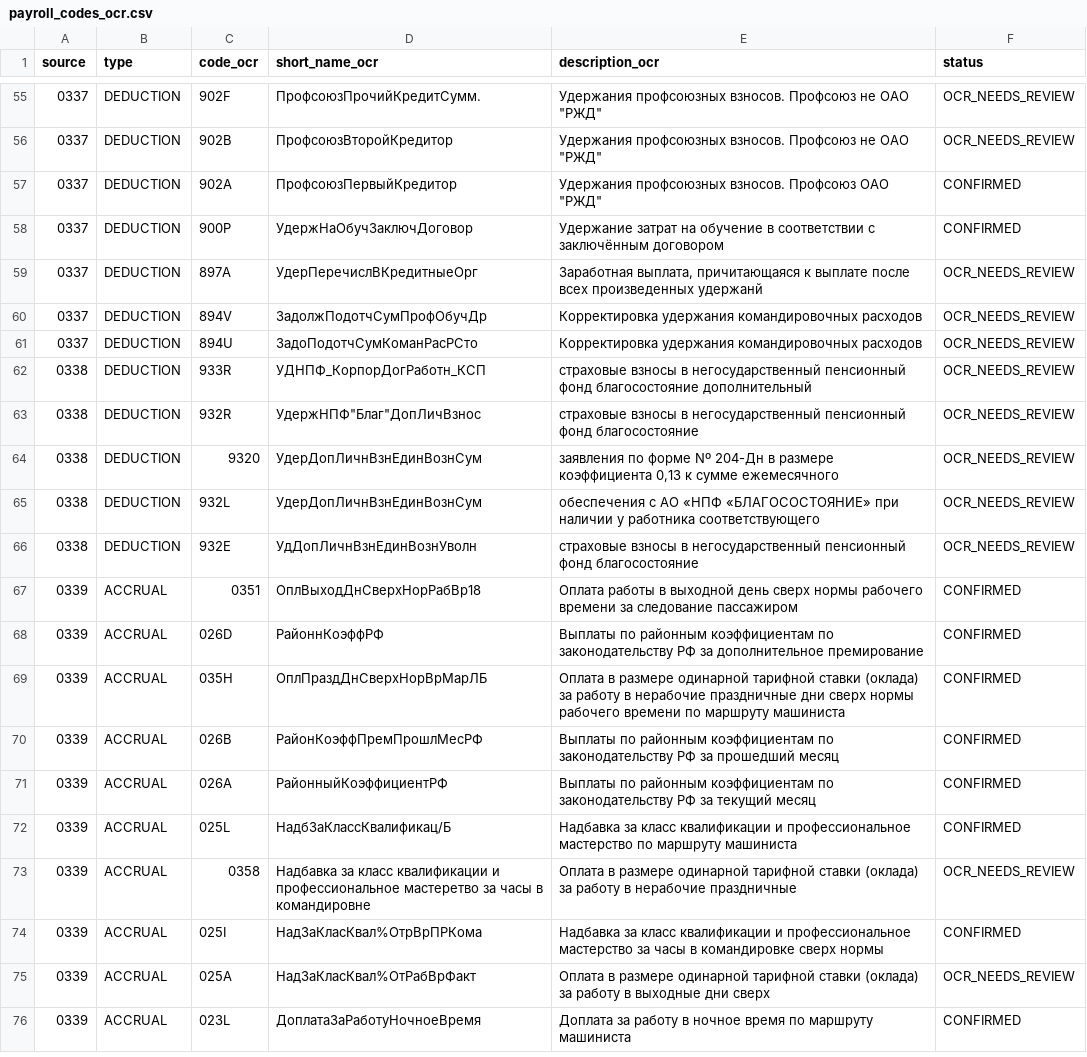
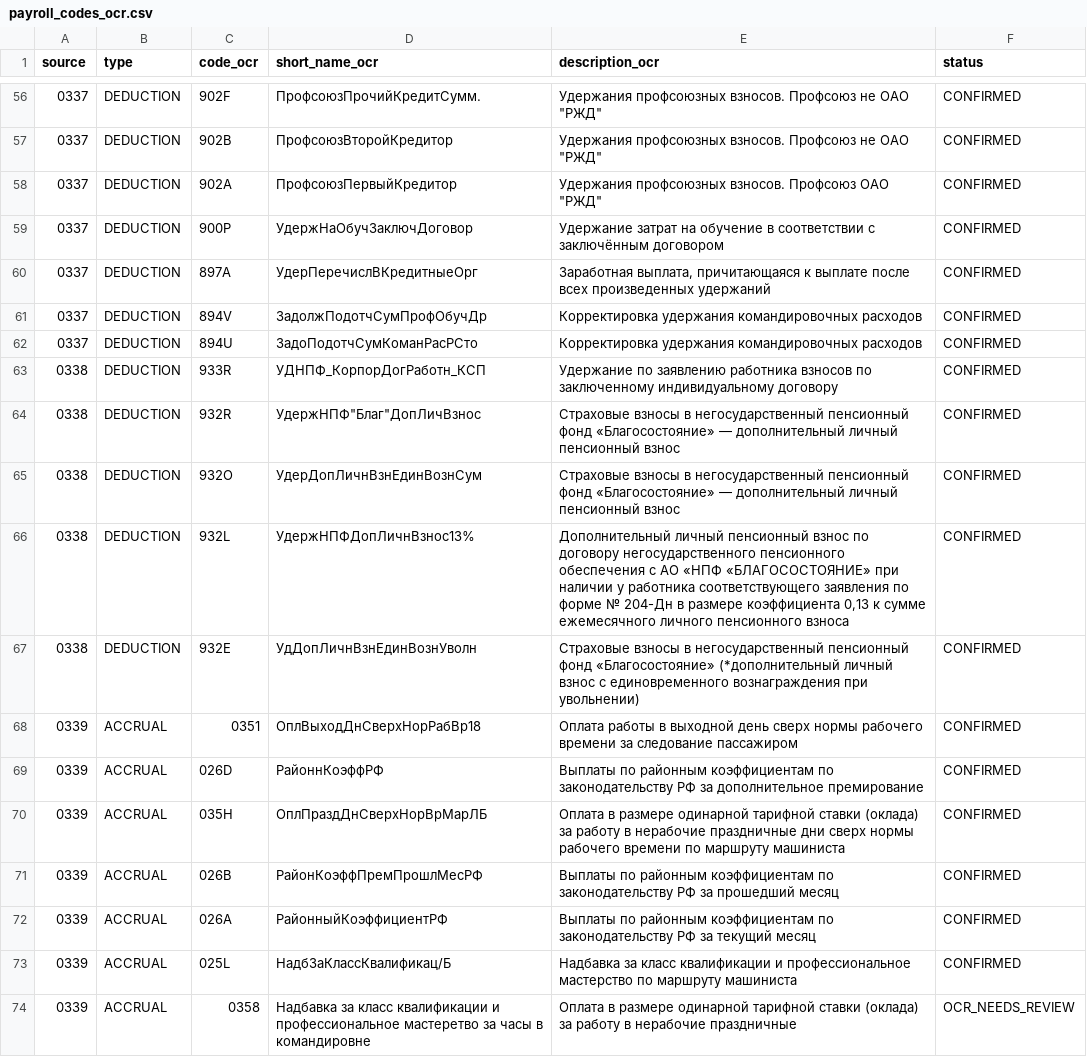
Before and after one commit to zoerAleksandr/LocoDriver, a CSV file: docs/payroll_codes/payroll_codes_ocr.csv, drawn as a sheet; only a part is shown, gaps mark what is left out; the shorter side is filled out with more unchanged rows; the diff covers the shown part only.

```diff
--- a/docs/payroll_codes/payroll_codes_ocr.csv
+++ b/docs/payroll_codes/payroll_codes_ocr.csv
@@ -55,13 +56,13 @@ source,type,code_ocr,short_name_ocr,description_ocr,status
-0337,DEDUCTION,902F,ПрофсоюзПрочийКредитСумм.,"Удержания профсоюзных взносов. Профсоюз не ОАО ""РЖД""",OCR_NEEDS_REVIEW
-0337,DEDUCTION,902B,ПрофсоюзВторойКредитор,"Удержания профсоюзных взносов. Профсоюз не ОАО ""РЖД""",OCR_NEEDS_REVIEW
+0337,DEDUCTION,902F,ПрофсоюзПрочийКредитСумм.,"Удержания профсоюзных взносов. Профсоюз не ОАО ""РЖД""",CONFIRMED
+0337,DEDUCTION,902B,ПрофсоюзВторойКредитор,"Удержания профсоюзных взносов. Профсоюз не ОАО ""РЖД""",CONFIRMED
 0337,DEDUCTION,902A,ПрофсоюзПервыйКредитор,"Удержания профсоюзных взносов. Профсоюз ОАО ""РЖД""",CONFIRMED
 0337,DEDUCTION,900P,УдержНаОбучЗаключДоговор,Удержание затрат на обучение в соответствии с заключённым договором,CONFIRMED
-0337,DEDUCTION,897A,УдерПеречислВКредитныеОрг,"Заработная выплата, причитающаяся к выплате после всех произведенных удержанй",OCR_NEEDS_REVIEW
-0337,DEDUCTION,894V,ЗадолжПодотчСумПрофОбучДр,Корректировка удержания командировочных расходов,OCR_NEEDS_REVIEW
-0337,DEDUCTION,894U,ЗадоПодотчСумКоманРасРСто,Корректировка удержания командировочных расходов,OCR_NEEDS_REVIEW
-0338,DEDUCTION,933R,УДНПФ_КорпорДогРаботн_КСП,страховые взносы в негосударственный пенсионный фонд благосостояние дополнительный,OCR_NEEDS_REVIEW
-0338,DEDUCTION,932R,"УдержНПФ""Благ""ДопЛичВзнос",страховые взносы в негосударственный пенсионный фонд благосостояние,OCR_NEEDS_REVIEW
-0338,DEDUCTION,9320,УдерДопЛичнВзнЕдинВознСум,"заявления по форме Nº 204-Дн в размере коэффициента 0,13 к сумме ежемесячного",OCR_NEEDS_REVIEW
-0338,DEDUCTION,932L,УдерДопЛичнВзнЕдинВознСум,обеспечения с АО «НПФ «БЛАГОСОСТОЯНИЕ» при наличии у работника соответствующего,OCR_NEEDS_REVIEW
-0338,DEDUCTION,932E,УдДопЛичнВзнЕдинВознУволн,страховые взносы в негосударственный пенсионный фонд благосостояние,OCR_NEEDS_REVIEW
+0337,DEDUCTION,897A,УдерПеречислВКредитныеОрг,"Заработная выплата, причитающаяся к выплате после всех произведенных удержаний",CONFIRMED
+0337,DEDUCTION,894V,ЗадолжПодотчСумПрофОбучДр,Корректировка удержания командировочных расходов,CONFIRMED
+0337,DEDUCTION,894U,ЗадоПодотчСумКоманРасРСто,Корректировка удержания командировочных расходов,CONFIRMED
+0338,DEDUCTION,933R,УДНПФ_КорпорДогРаботн_КСП,Удержание по заявлению работника взносов по заключенному индивидуальному договору,CONFIRMED
+0338,DEDUCTION,932R,"УдержНПФ""Благ""ДопЛичВзнос",Страховые взносы в негосударственный пенсионный фонд «Благосостояние» — дополнительный личный пенсионный взнос,CONFIRMED
+0338,DEDUCTION,932O,УдерДопЛичнВзнЕдинВознСум,Страховые взносы в негосударственный пенсионный фонд «Благосостояние» — дополнительный личный пенсионный взнос,CONFIRMED
+0338,DEDUCTION,932L,УдержНПФДопЛичнВзнос13%,"Дополнительный личный пенсионный взнос по договору негосударственного пенсионного обеспечения с АО «НПФ «БЛАГОСОСТОЯНИЕ» при наличии у работника соответствующего заявления по форме № 204-Дн в размере коэффициента 0,13 к сумме ежемесячного личного пенсионного взноса",CONFIRMED
+0338,DEDUCTION,932E,УдДопЛичнВзнЕдинВознУволн,Страховые взносы в негосударственный пенсионный фонд «Благосостояние» (*дополнительный личный взнос с единовременного вознаграждения при увольнении),CONFIRMED
 0339,ACCRUAL,0351,ОплВыходДнСверхНорРабВр18,Оплата работы в выходной день сверх нормы рабочего времени за следование пассажиром,CONFIRMED
```
Also changed, not shown: 1 added row and 86 edited cells elsewhere in this file.
